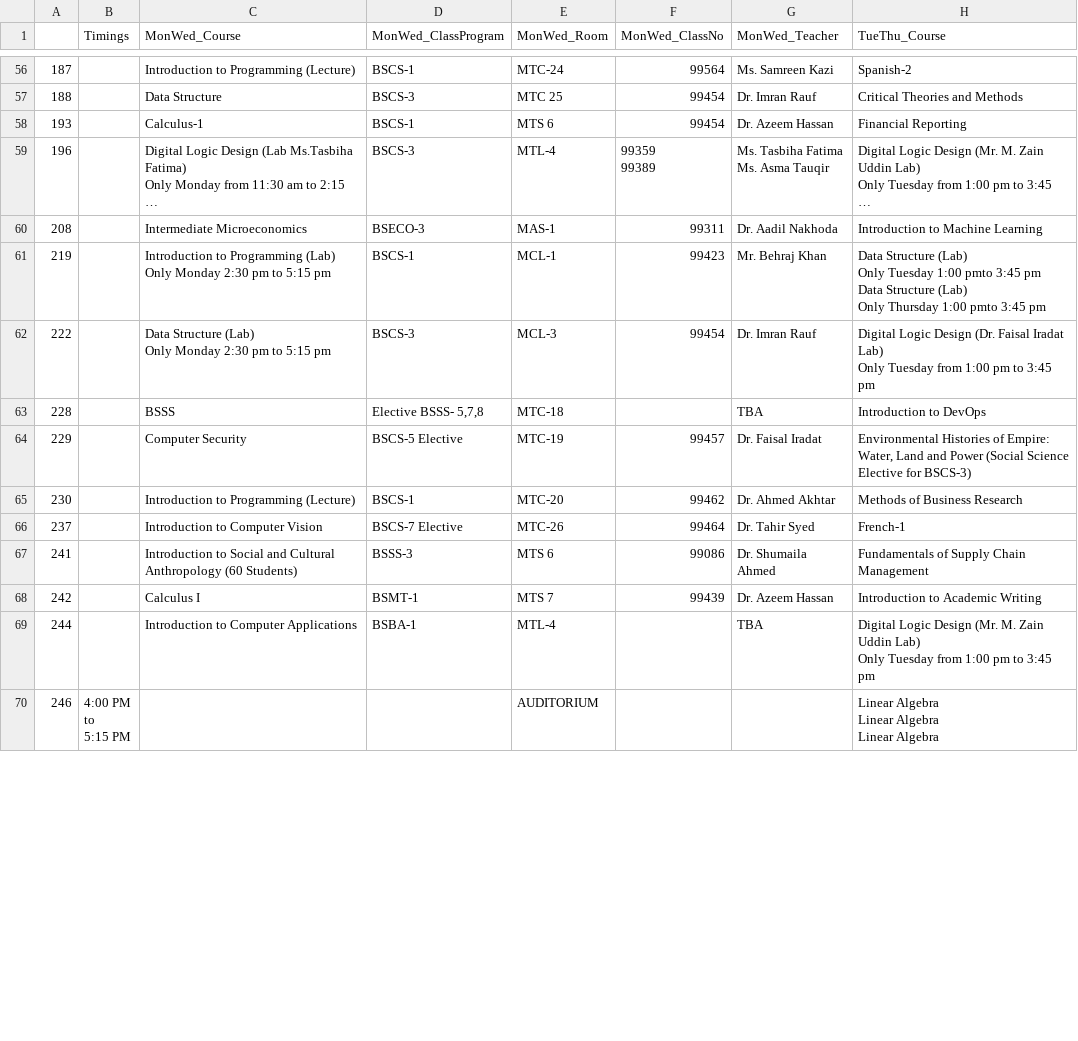
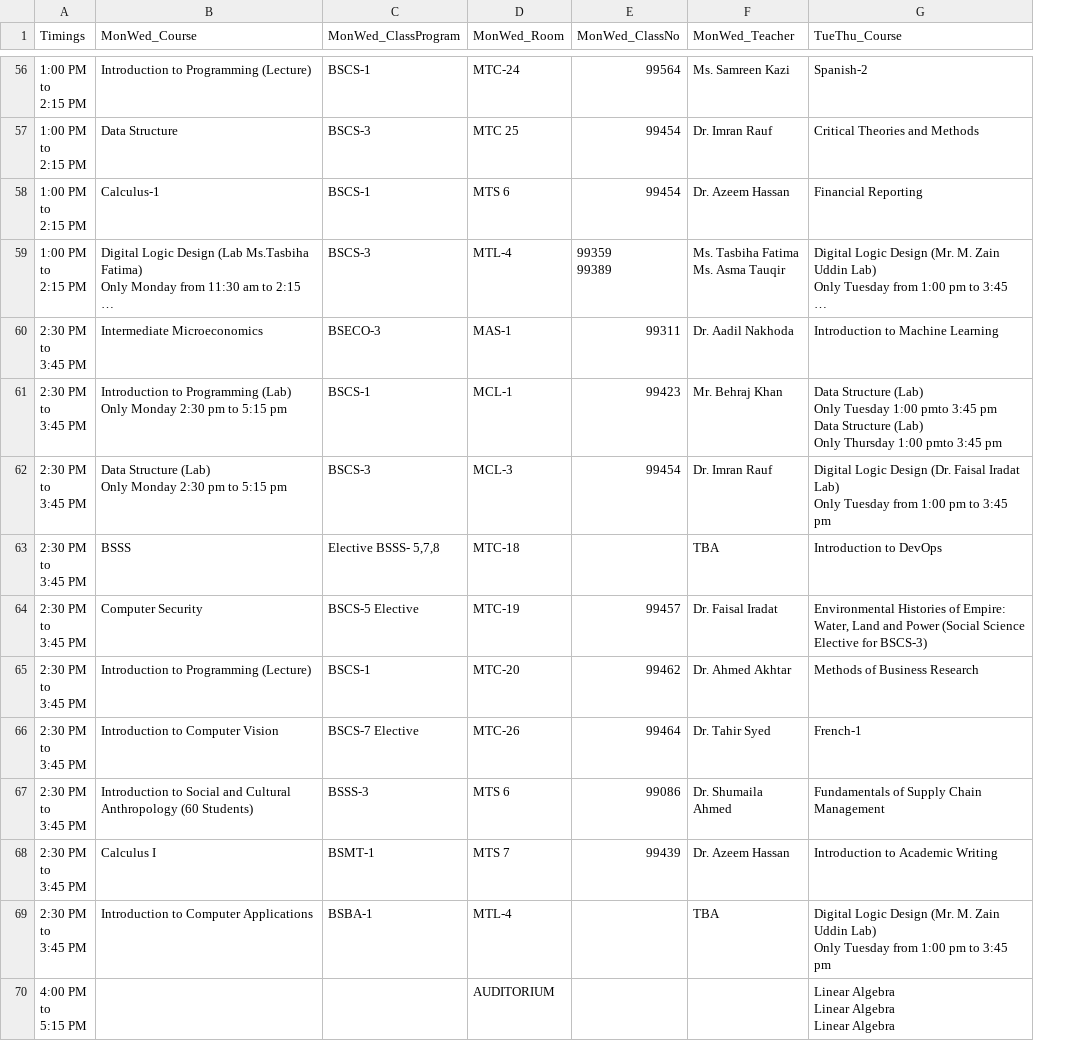
Before and after one commit to mimadraza/ScheduleVisualizer-, a CSV file: BSCS_Course_Schedule.csv, drawn as a sheet; only a part is shown, gaps mark what is left out; long unchanged cells end in …; removed rows and columns are numbered as before the commit, all else as after; ↵ is a line break in a cell; the diff covers the shown part only; the diff names each change by its address in the sheet, - before the commit and + after, or states it on an @@ line.

```diff
--- a/BSCS_Course_Schedule.csv
+++ b/BSCS_Course_Schedule.csv
-column A, rows 56-70: 187 | 188 | 193 | 196 | 208 | 219 | 222 | 228 | 229 | 230 | 237 | 241 | 242 | 244 | 246
-A56:A59 (Timings): (empty)
+A56:A59 (Timings): 1:00 PM ↵ to ↵ 2:15 PM
-A60:A69 (Timings): (empty)
+A60:A69 (Timings): 2:30 PM ↵ to ↵ 3:45 PM
```
Also changed, not shown: 77 edited cells elsewhere in this file, 3 other files.
